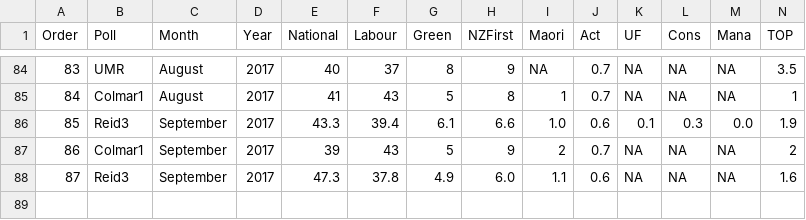
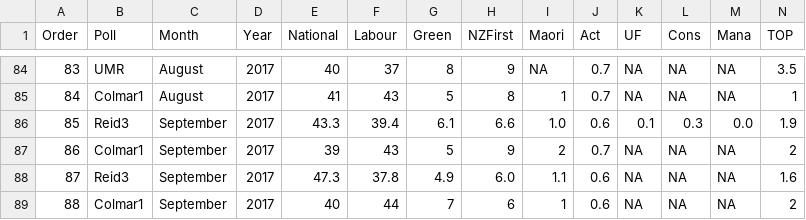
Before and after one commit to MattBixley/Polls, a CSV file: polls.csv, drawn as a sheet; only a part is shown, gaps mark what is left out; the diff names each change by its address in the sheet, - before the commit and + after, or states it on an @@ line.

Commit message:
colmar 8 days left

```diff
--- a/polls.csv
+++ b/polls.csv
+row 89: 88 | Colmar1 | September | 2017 | 40 | 44 | 7 | 6 | 1 | 0.6 | NA | NA | NA | 2
```
Also changed, not shown: 2 other files.
